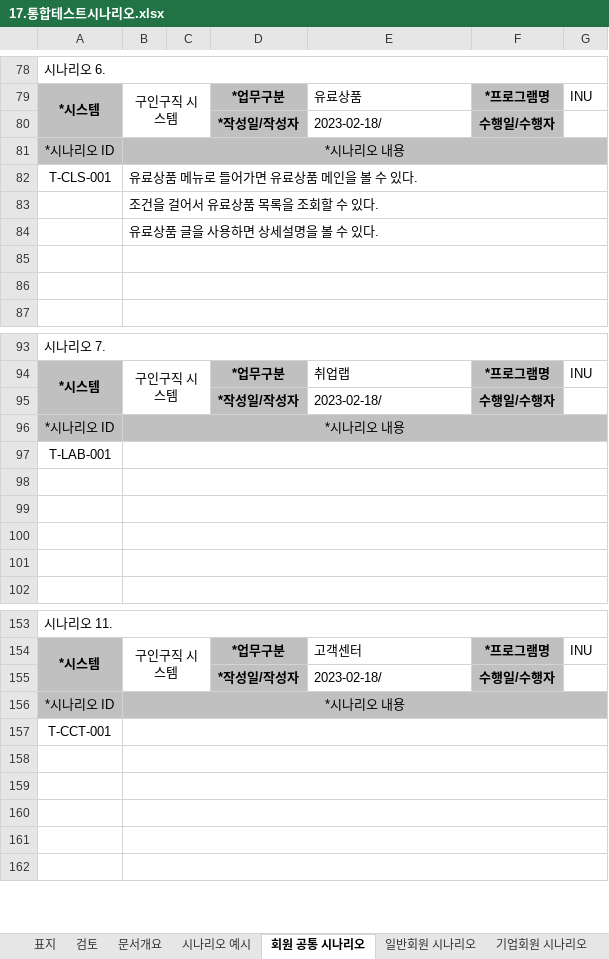
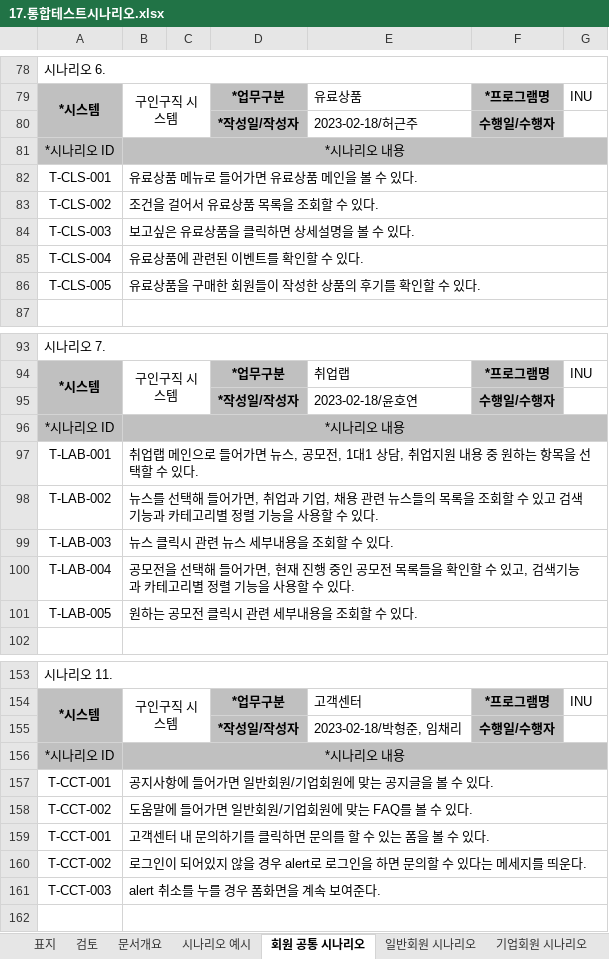
Before and after one commit to facio313/FinalProject, an Excel workbook: 산출물/17.통합테스트시나리오.xlsx, sheet 회원 공통 시나리오, drawn as a sheet; only a part is shown, gaps mark what is left out; values as stored, in another font and other column widths than the file's, no borders; charts and pictures not drawn; removed rows and columns are numbered as before the commit, all else as after; the diff covers the shown part only; the diff names each change by its address in the sheet, - before the commit and + after, or states it on an @@ line.

```diff
--- a/산출물/17.통합테스트시나리오.xlsx (sheet 회원 공통 시나리오)
+++ b/산출물/17.통합테스트시나리오.xlsx (sheet 회원 공통 시나리오)
-E80: 2023-02-18/
+E80: 2023-02-18/허근주
-A83: (empty)
+A83: T-CLS-002
-row 84:  | 유료상품 글을 사용하면 상세설명을 볼 수 있다.
-row 84: (empty)
+row 84: T-CLS-003 | 보고싶은 유료상품을 클릭하면 상세설명을 볼 수 있다.
-row 85: (empty)
+row 85: T-CLS-004 | 유료상품에 관련된 이벤트를 확인할 수 있다.
+row 86: T-CLS-005 | 유료상품을 구매한 회원들이 작성한 상품의 후기를 확인할 수 있다.
-E95: 2023-02-18/
+E95: 2023-02-18/윤호연
-B97: (empty)
+B97: 취업랩 메인으로 들어가면 뉴스, 공모전, 1대1 상담, 취업지원 내용 중 원하는 항목을 선택할 수 있다.
-row 98: (empty)
+row 98: T-LAB-002 | 뉴스를 선택해 들어가면, 취업과 기업, 채용 관련 뉴스들의 목록을 조회할 수 있고 검색기능과 카테고리별 정렬 기능을 사용할 수 있다.
-row 99: (empty)
+row 99: T-LAB-003 | 뉴스 클릭시 관련 뉴스 세부내용을 조회할 수 있다.
-row 100: (empty)
+row 100: T-LAB-004 | 공모전을 선택해 들어가면, 현재 진행 중인 공모전 목록들을 확인할 수 있고, 검색기능과 카테고리별 정렬 기능을 사용할 수 있다.
-row 101: (empty)
+row 101: T-LAB-005 | 원하는 공모전 클릭시 관련 세부내용을 조회할 수 있다.
-E155: 2023-02-18/
+E155: 2023-02-18/박형준, 임채리
-B157: (empty)
+B157: 공지사항에 들어가면 일반회원/기업회원에 맞는 공지글을 볼 수 있다.
-row 158: (empty)
+row 158: T-CCT-002 | 도움말에 들어가면 일반회원/기업회원에 맞는 FAQ를 볼 수 있다.
-row 159: (empty)
+row 159: T-CCT-001 | 고객센터 내 문의하기를 클릭하면 문의를 할 수 있는 폼을 볼 수 있다.
-row 160: (empty)
+row 160: T-CCT-002 | 로그인이 되어있지 않을 경우 alert로 로그인을 하면 문의할 수 있다는 메세지를 띄운다.
-row 161: (empty)
+row 161: T-CCT-003 | alert 취소를 누를 경우 폼화면을 계속 보여준다.
```
Also changed, not shown: 2 added rows, 1 removed row and 32 edited cells elsewhere in this sheet, sheet 기업회원 시나리오, sheet 일반회원 시나리오, sheet 관리자 시나리오, sheet 문서개요.
